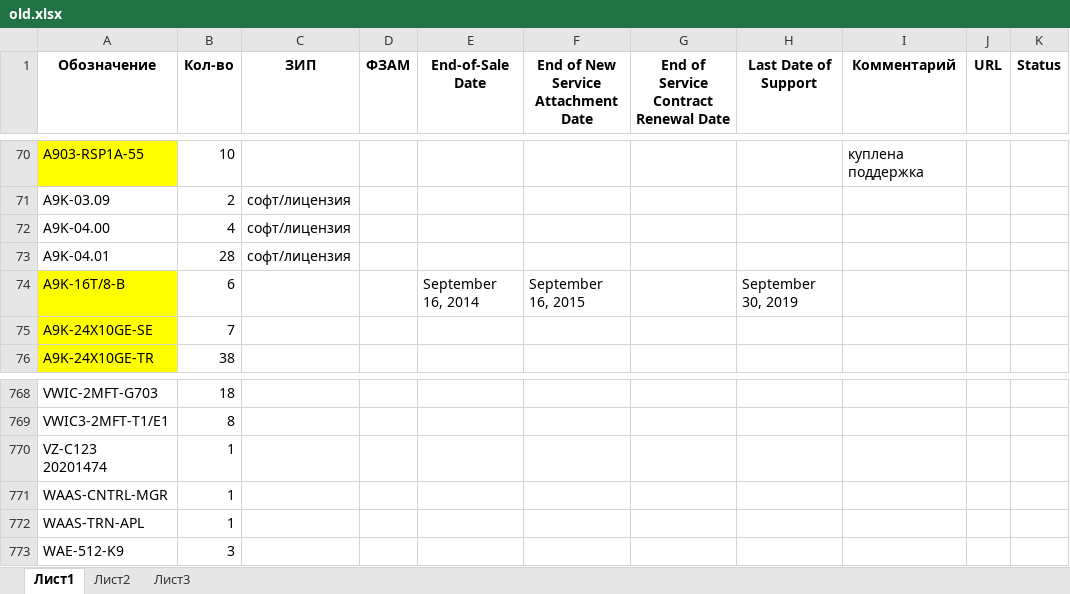
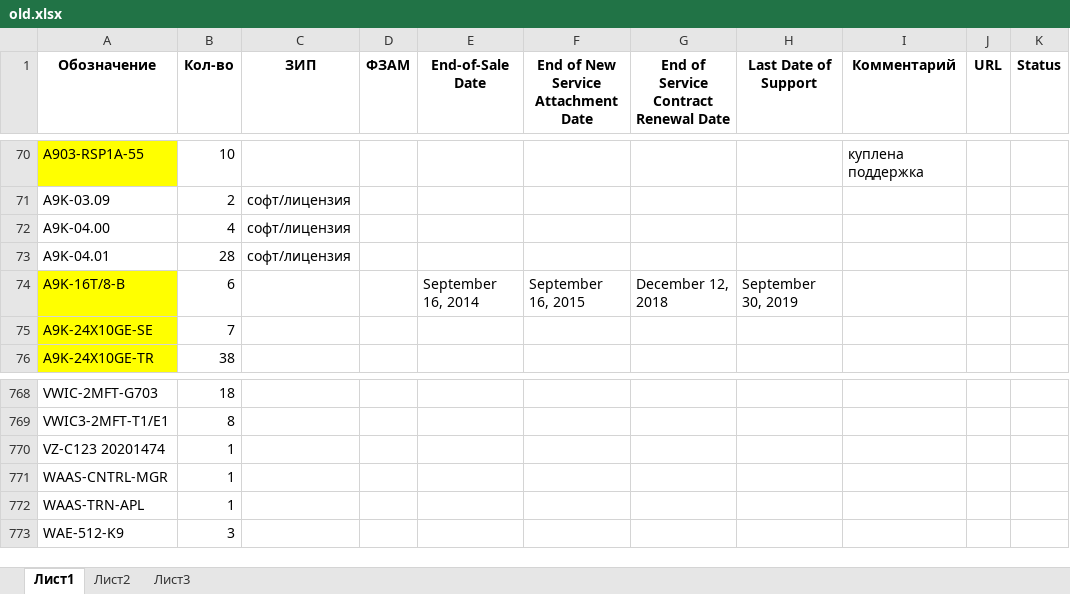
Before and after one commit to zklevsha/eos, an Excel workbook: old.xlsx, sheet Лист1, drawn as a sheet; only a part is shown, gaps mark what is left out; values as stored, in another font and other column widths than the file's, no borders; ↵ is a line break in a cell; the diff names each change by its address in the sheet, - before the commit and + after, or states it on an @@ line.

```diff
--- a/old.xlsx (sheet Лист1)
+++ b/old.xlsx (sheet Лист1)
-G74: (empty)
+G74: December 12, 2018
-A770 (Обозначение): VZ-C123 ↵ 20201474
+A770 (Обозначение): VZ-C123 20201474
```
Also changed, not shown: 19 other files.
